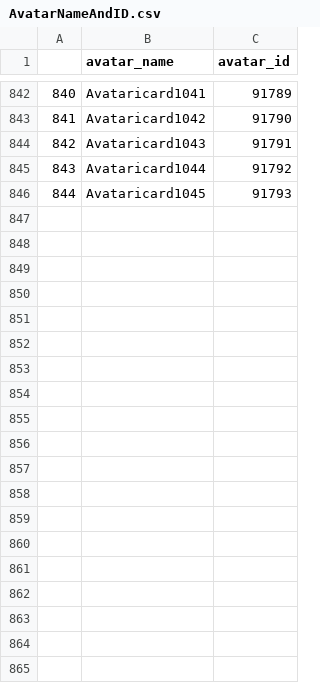
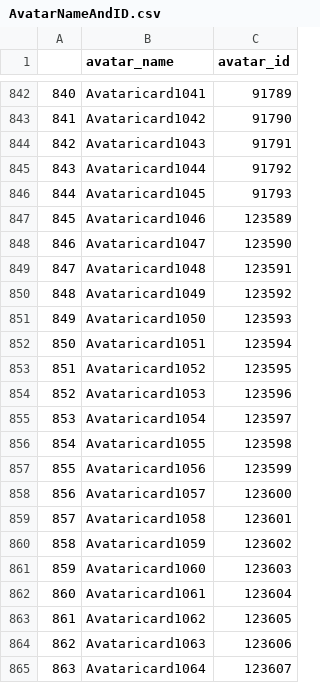
Before and after one commit to Piazo/Defi_IA_2023, a CSV file: data/AvatarNameAndID.csv, drawn as a sheet; only a part is shown, gaps mark what is left out; the diff covers the shown part only; the diff names each change by its address in the sheet, - before the commit and + after, or states it on an @@ line.

```diff
--- a/data/AvatarNameAndID.csv
+++ b/data/AvatarNameAndID.csv
+row 847: 845 | Avataricard1046 | 123589
+row 848: 846 | Avataricard1047 | 123590
+row 849: 847 | Avataricard1048 | 123591
+row 850: 848 | Avataricard1049 | 123592
+row 851: 849 | Avataricard1050 | 123593
+row 852: 850 | Avataricard1051 | 123594
+row 853: 851 | Avataricard1052 | 123595
+row 854: 852 | Avataricard1053 | 123596
+row 855: 853 | Avataricard1054 | 123597
+row 856: 854 | Avataricard1055 | 123598
+row 857: 855 | Avataricard1056 | 123599
+row 858: 856 | Avataricard1057 | 123600
+row 859: 857 | Avataricard1058 | 123601
+row 860: 858 | Avataricard1059 | 123602
+row 861: 859 | Avataricard1060 | 123603
+row 862: 860 | Avataricard1061 | 123604
+row 863: 861 | Avataricard1062 | 123605
+row 864: 862 | Avataricard1063 | 123606
+row 865: 863 | Avataricard1064 | 123607
```
Also changed, not shown: 41 added rows elsewhere in this file, predictionsKaggle.csv, 14 other files.
